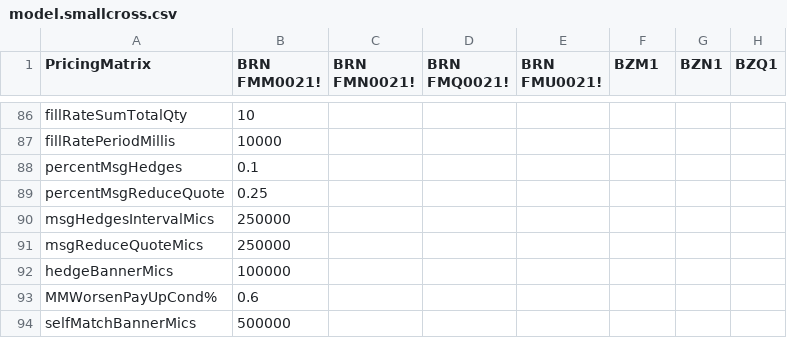
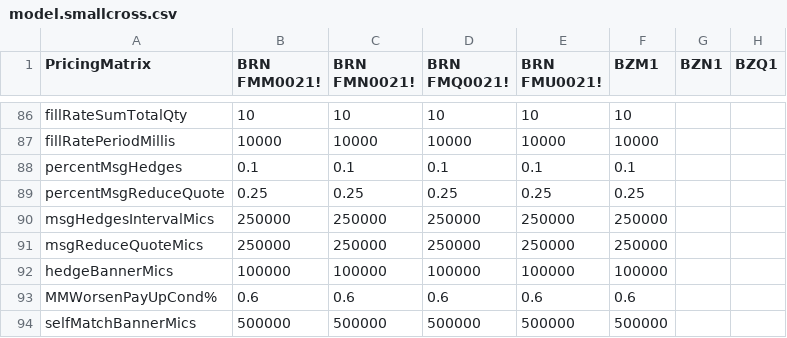
Before and after one commit to kzhdev/strats, a CSV file: config/cross_minimal/model.smallcross.csv, drawn as a sheet; only a part is shown, gaps mark what is left out; the diff covers the shown part only; the diff names each change by its address in the sheet, - before the commit and + after, or states it on an @@ line.

```diff
--- a/config/cross_minimal/model.smallcross.csv
+++ b/config/cross_minimal/model.smallcross.csv
-C86 (BRN FMN0021!): (empty)
+C86 (BRN FMN0021!): 10
-D86 (BRN FMQ0021!): (empty)
+D86 (BRN FMQ0021!): 10
-E86 (BRN FMU0021!): (empty)
+E86 (BRN FMU0021!): 10
-F86 (BZM1): (empty)
+F86 (BZM1): 10
-C87 (BRN FMN0021!): (empty)
+C87 (BRN FMN0021!): 10000
-D87 (BRN FMQ0021!): (empty)
+D87 (BRN FMQ0021!): 10000
-E87 (BRN FMU0021!): (empty)
+E87 (BRN FMU0021!): 10000
-F87 (BZM1): (empty)
+F87 (BZM1): 10000
-C88 (BRN FMN0021!): (empty)
+C88 (BRN FMN0021!): 0.1
-D88 (BRN FMQ0021!): (empty)
+D88 (BRN FMQ0021!): 0.1
-E88 (BRN FMU0021!): (empty)
+E88 (BRN FMU0021!): 0.1
-F88 (BZM1): (empty)
+F88 (BZM1): 0.1
-C89 (BRN FMN0021!): (empty)
+C89 (BRN FMN0021!): 0.25
-D89 (BRN FMQ0021!): (empty)
+D89 (BRN FMQ0021!): 0.25
-E89 (BRN FMU0021!): (empty)
+E89 (BRN FMU0021!): 0.25
-F89 (BZM1): (empty)
+F89 (BZM1): 0.25
-C90:C91 (BRN FMN0021!): (empty)
+C90:C91 (BRN FMN0021!): 250000
-D90:D91 (BRN FMQ0021!): (empty)
+D90:D91 (BRN FMQ0021!): 250000
-E90:E91 (BRN FMU0021!): (empty)
+E90:E91 (BRN FMU0021!): 250000
-F90:F91 (BZM1): (empty)
+F90:F91 (BZM1): 250000
-C92 (BRN FMN0021!): (empty)
+C92 (BRN FMN0021!): 100000
-D92 (BRN FMQ0021!): (empty)
+D92 (BRN FMQ0021!): 100000
-E92 (BRN FMU0021!): (empty)
+E92 (BRN FMU0021!): 100000
-F92 (BZM1): (empty)
+F92 (BZM1): 100000
-C93 (BRN FMN0021!): (empty)
+C93 (BRN FMN0021!): 0.6
-D93 (BRN FMQ0021!): (empty)
+D93 (BRN FMQ0021!): 0.6
-E93 (BRN FMU0021!): (empty)
+E93 (BRN FMU0021!): 0.6
-F93 (BZM1): (empty)
+F93 (BZM1): 0.6
-C94 (BRN FMN0021!): (empty)
+C94 (BRN FMN0021!): 500000
-D94 (BRN FMQ0021!): (empty)
+D94 (BRN FMQ0021!): 500000
-E94 (BRN FMU0021!): (empty)
+E94 (BRN FMU0021!): 500000
-F94 (BZM1): (empty)
+F94 (BZM1): 500000
```
Also changed, not shown: 48 edited cells elsewhere in this file, 3 other files.
